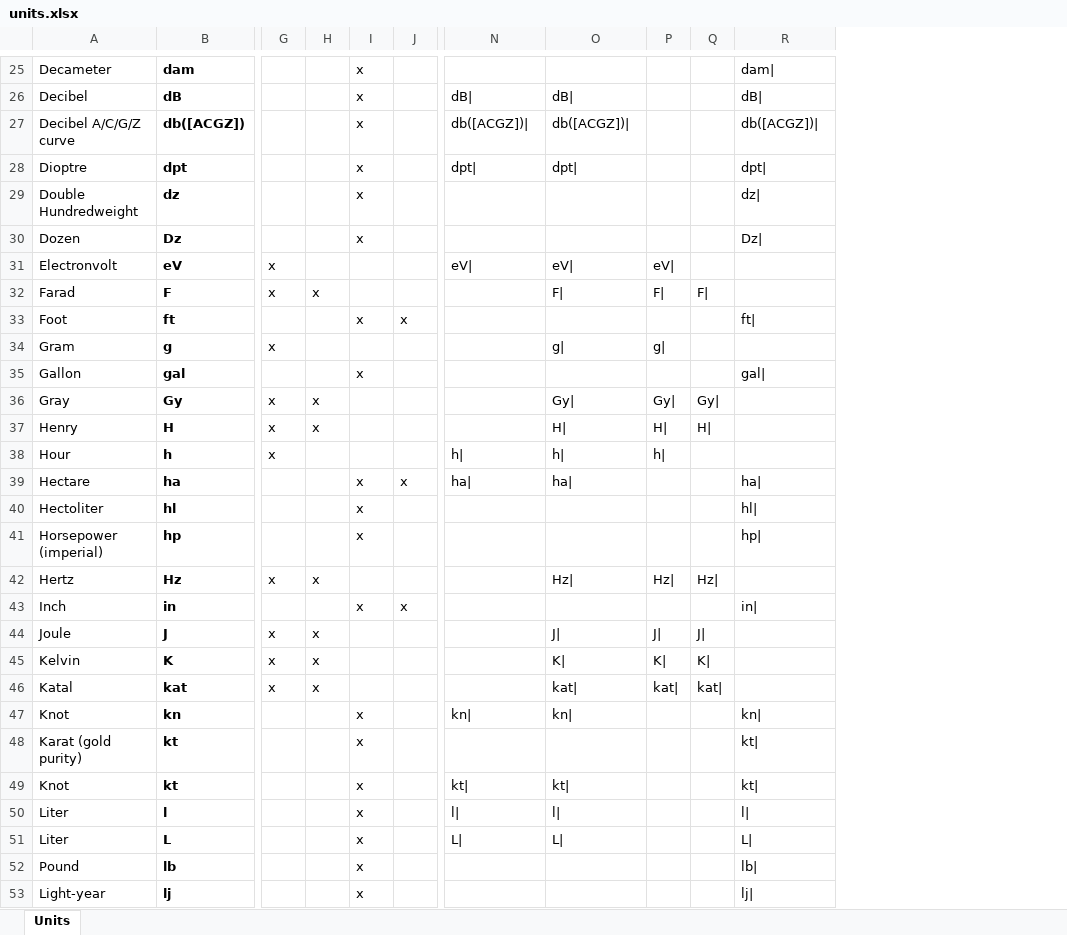
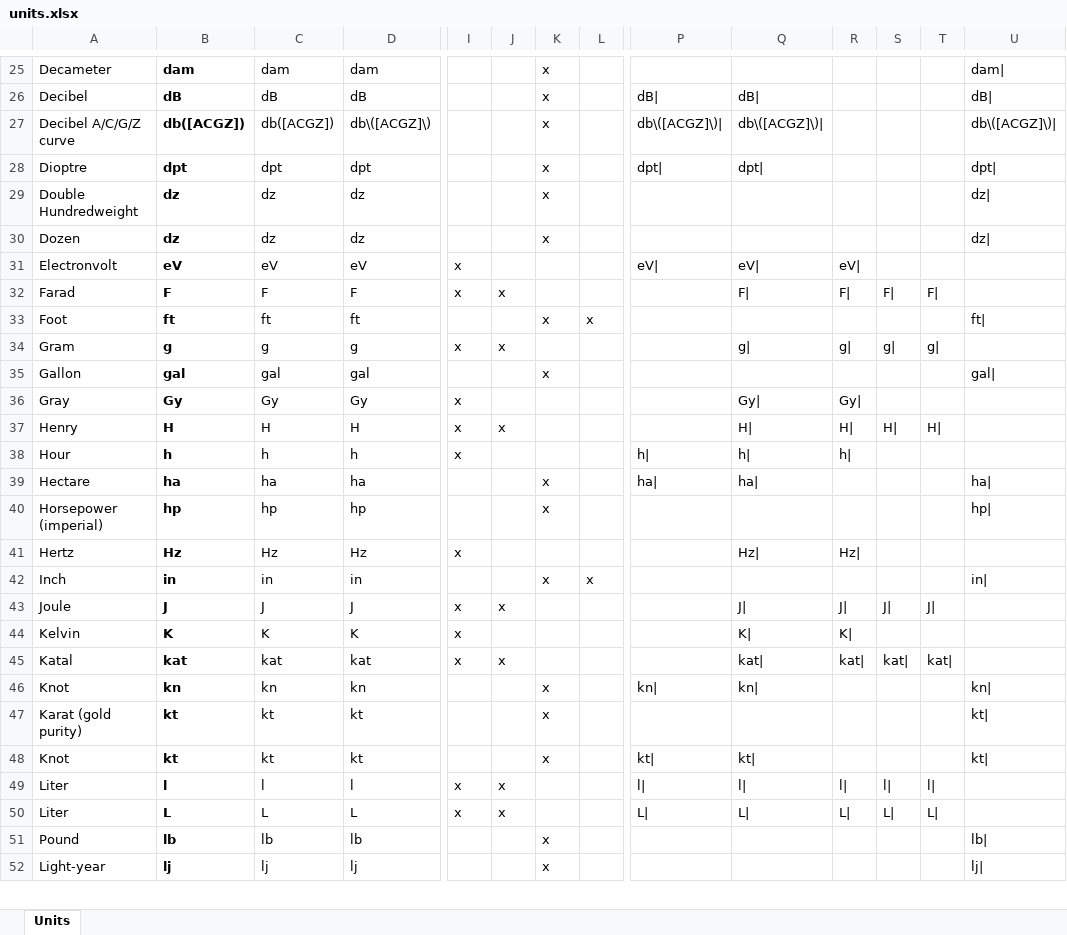
Before and after one commit to seanox/seanox-ai-nlp, an Excel workbook: seanox_ai_nlp/units/units.xlsx, sheet Units, drawn as a sheet; only a part is shown, gaps mark what is left out; values as stored, in another font and other column widths than the file's, no borders; removed rows and columns are numbered as before the commit, all else as after; rows hold the shown columns only; the diff covers the shown part only; the diff names each change by its address in the sheet, - before the commit and + after, or states it on an @@ line.

```diff
--- a/seanox_ai_nlp/units/units.xlsx (sheet Units)
+++ b/seanox_ai_nlp/units/units.xlsx (sheet Units)
+column C, rows 25-52: dam | dB | db([ACGZ]) | dpt | dz | dz | eV | F | ft | g | gal | Gy | H | h | ha | hp | Hz | in | J | K | kat | kn | kt | kt | l | L | lb | lj
+column D, rows 25-52: dam | dB | db\([ACGZ]\) | dpt | dz | dz | eV | F | ft | g | gal | Gy | H | h | ha | hp | Hz | in | J | K | kat | kn | kt | kt | l | L | lb | lj
+column T, rows 32-50: F| |  | g| |  |  | H| |  |  |  |  |  | J| |  | kat| |  |  |  | l| | L|
-P27: db([ACGZ])|
+P27: db\([ACGZ]\)|
-Q27: db([ACGZ])|
+Q27: db\([ACGZ]\)|
-U27: db([ACGZ])|
+U27: db\([ACGZ]\)|
-B30: Dz
+B30: dz
-U30: Dz|
+U30: dz|
-J34: (empty)
+J34: x
-S34: (empty)
+S34: g|
-J36: x
+J36: (empty)
-S36: Gy|
+S36: (empty)
-L39: x
+L39: (empty)
-row 40: Hectoliter | hl |  |  | x |  |  |  |  |  | hl
-J41: x
+J41: (empty)
-S41: Hz|
+S41: (empty)
-J44: x
+J44: (empty)
-S44: K|
+S44: (empty)
-I49:I50: (empty)
+I49:I50: x
-J49:J50: (empty)
+J49:J50: x
-K49:K50: x
+K49:K50: (empty)
-R49: (empty)
+R49: l|
-S49: (empty)
+S49: l|
-U49: l|
+U49: (empty)
-R50: (empty)
+R50: L|
-S50: (empty)
+S50: L|
-U50: L|
+U50: (empty)
```
Also changed, not shown: 62 edited cells and cell formats elsewhere in this sheet, formulas that keep their value, 1 other file.
